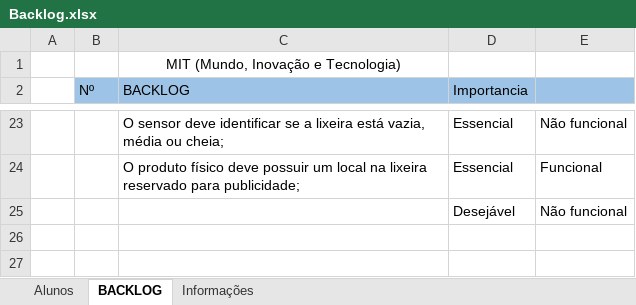
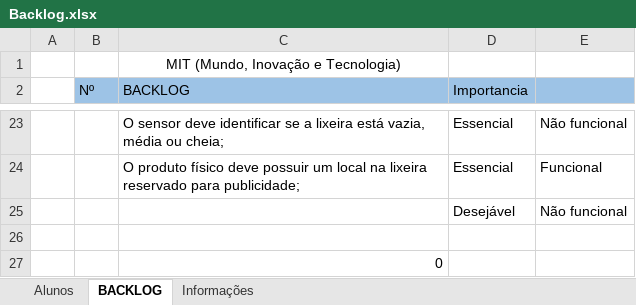
Before and after one commit to joao-baptistaneto/Projeto-mit, an Excel workbook: Backlog.xlsx, sheet BACKLOG, drawn as a sheet; only a part is shown, gaps mark what is left out; values as stored, in another font and other column widths than the file's, no borders; the diff names each change by its address in the sheet, - before the commit and + after, or states it on an @@ line.

```diff
--- a/Backlog.xlsx (sheet BACKLOG)
+++ b/Backlog.xlsx (sheet BACKLOG)
+row 26: (empty)
+row 27:  |  | 0
```
Also changed, not shown: 1 other file.
